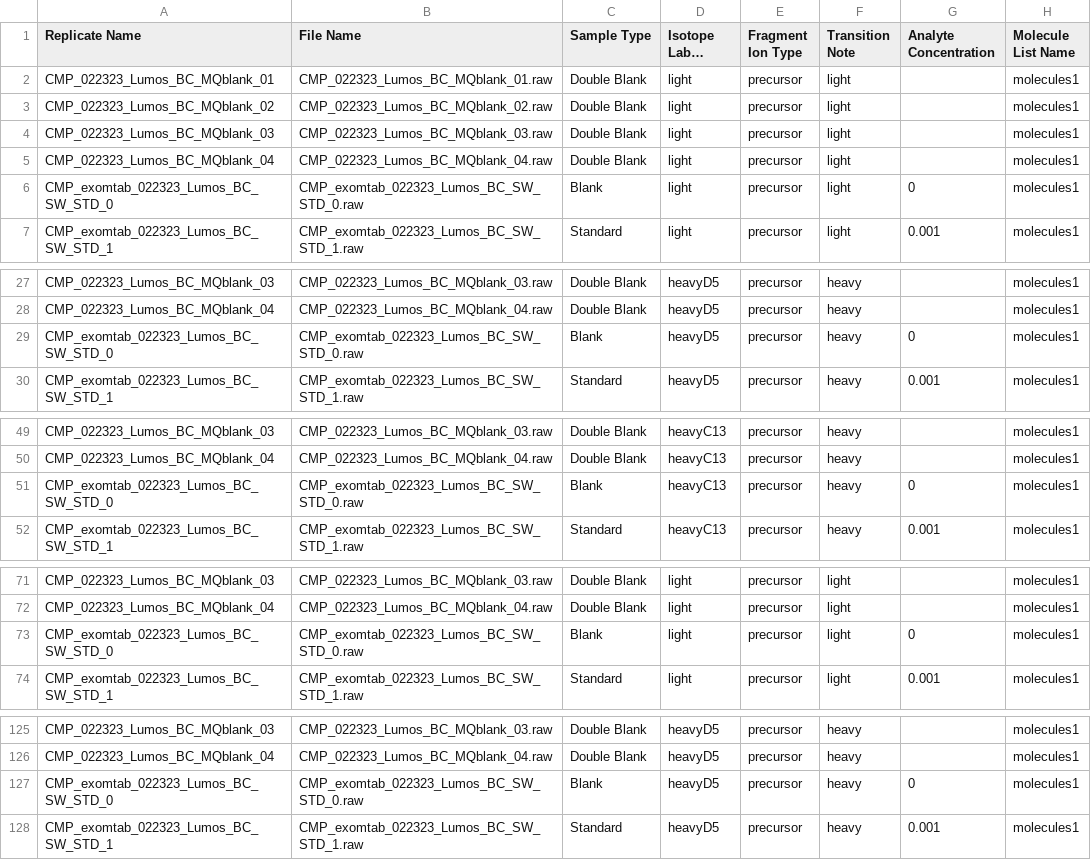
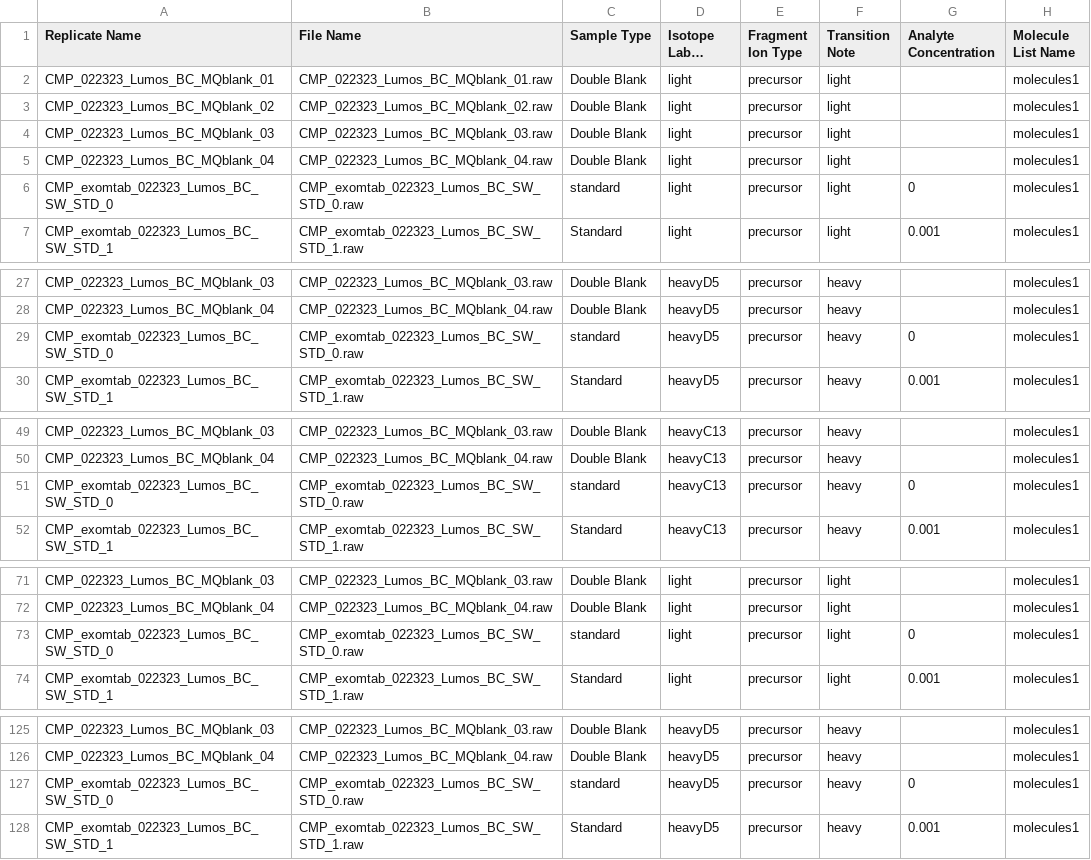
Before and after one commit to KujawinskiLaboratory/SkyMat, a CSV file: Example_Dataset/Example_Input/SkyMat_3isotopes_test_pos.csv, drawn as a sheet; only a part is shown, gaps mark what is left out; long unchanged cells end in …; the diff covers the shown part only; the diff names each change by its address in the sheet, - before the commit and + after, or states it on an @@ line.

```diff
--- a/Example_Dataset/Example_Input/SkyMat_3isotopes_test_pos.csv
+++ b/Example_Dataset/Example_Input/SkyMat_3isotopes_test_pos.csv
-C6 (Sample Type): Blank
+C6 (Sample Type): standard
-C29 (Sample Type): Blank
+C29 (Sample Type): standard
-C51 (Sample Type): Blank
+C51 (Sample Type): standard
-C73 (Sample Type): Blank
+C73 (Sample Type): standard
-C127 (Sample Type): Blank
+C127 (Sample Type): standard
```
Also changed, not shown: 6 edited cells elsewhere in this file, Example_Dataset/Example_Input/SkyMat_3isotopes_test_neg.csv.
